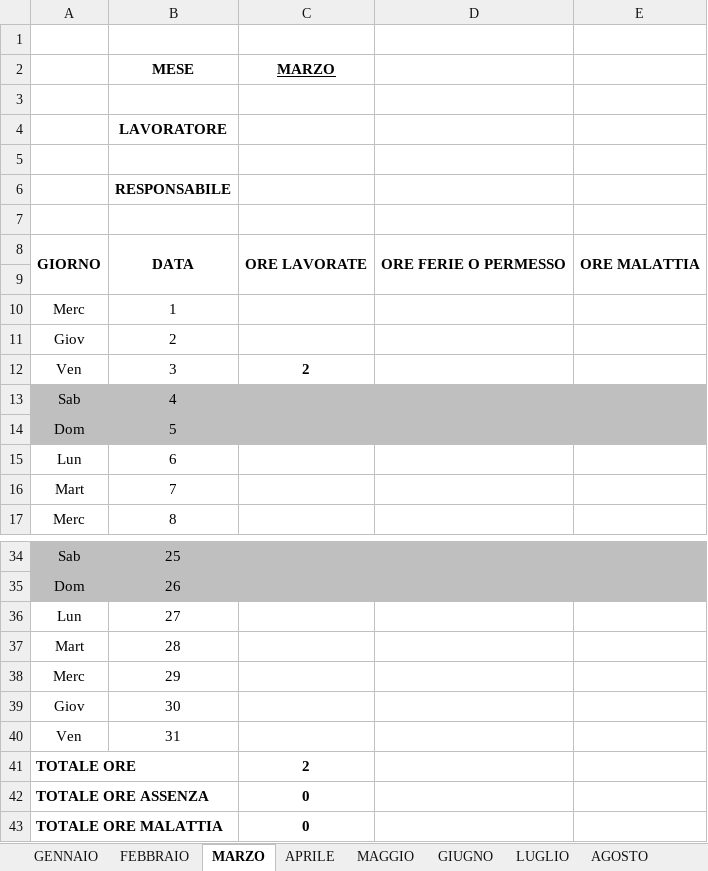
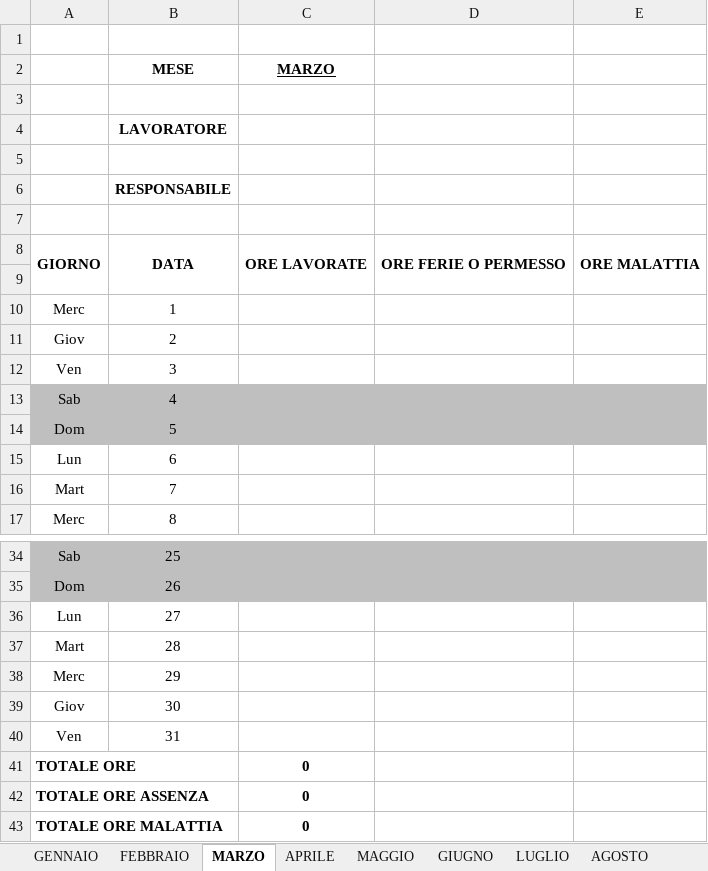
Before and after one commit to TheSielo/robottone-presenzone, an Excel workbook: empty_sheet.xlsx, sheet MARZO, drawn as a sheet; only a part is shown, gaps mark what is left out; values as stored, in another font and other column widths than the file's, no borders; the diff names each change by its address in the sheet, - before the commit and + after, or states it on an @@ line.

```diff
--- a/empty_sheet.xlsx (sheet MARZO)
+++ b/empty_sheet.xlsx (sheet MARZO)
-C12 (MARZO): 2
+C12 (MARZO): (empty)
-C41 (MARZO): 2
+C41 (MARZO): 0
```
Also changed, not shown: sheet GENNAIO, sheet APRILE, 3 other files.
